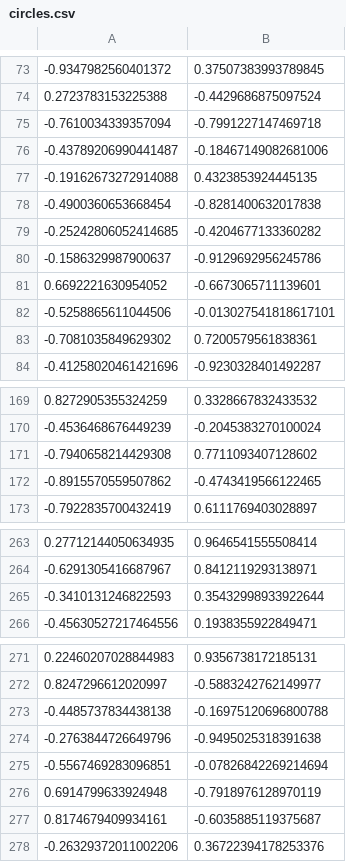
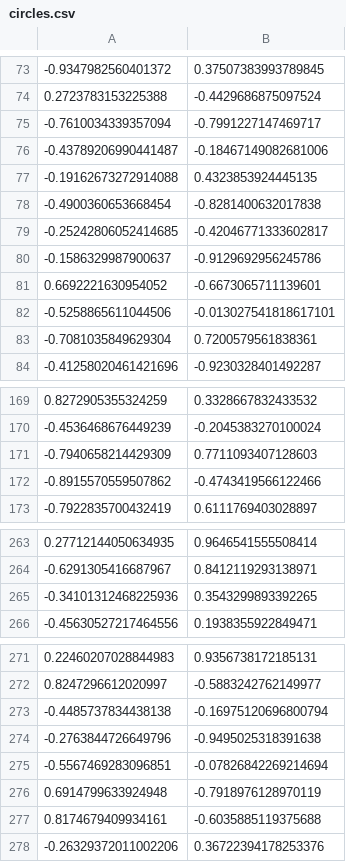
Before and after one commit to mateenshagagi/CSC466FinalProject, a CSV file: src/datasets/circles.csv, drawn as a sheet; only a part is shown, gaps mark what is left out; the diff covers the shown part only.

```diff
--- a/src/datasets/circles.csv
+++ b/src/datasets/circles.csv
@@ -74,3 +74,3 @@
 0.2723783153225388,-0.4429686875097524
--0.7610034339357094,-0.7991227147469718
+-0.7610034339357094,-0.7991227147469717
 -0.43789206990441487,-0.18467149082681006
@@ -78,3 +78,3 @@
 -0.4900360653668454,-0.8281400632017838
--0.25242806052414685,-0.4204677133360282
+-0.25242806052414685,-0.42046771333602817
 -0.1586329987900637,-0.9129692956245786
@@ -82,3 +82,3 @@
 -0.5258865611044506,-0.013027541818617101
--0.7081035849629302,0.7200579561838361
+-0.7081035849629304,0.7200579561838361
 -0.41258020461421696,-0.9230328401492287
@@ -170,4 +170,4 @@
 -0.4536468676449239,-0.2045383270100024
--0.7940658214429308,0.7711093407128602
--0.8915570559507862,-0.4743419566122465
+-0.7940658214429309,0.7711093407128603
+-0.8915570559507862,-0.4743419566122466
 -0.7922835700432419,0.6111769403028897
@@ -264,3 +264,3 @@
 -0.6291305416687967,0.8412119293138971
--0.3410131246822593,0.35432998933922644
+-0.34101312468225936,0.3543299893392265
 -0.45630527217464556,0.1938355922849471
@@ -272,3 +272,3 @@
 0.8247296612020997,-0.5883242762149977
--0.4485737834438138,-0.16975120696800788
+-0.4485737834438138,-0.16975120696800794
 -0.2763844726649796,-0.9495025318391638
@@ -276,3 +276,3 @@
 0.6914799633924948,-0.7918976128970119
-0.8174679409934161,-0.6035885119375687
+0.8174679409934161,-0.6035885119375688
 -0.26329372011002206,0.36722394178253376
```
Also changed, not shown: 25 edited cells elsewhere in this file, src/datasets/moons.csv, src/results/circles.csv, 22 other files.
